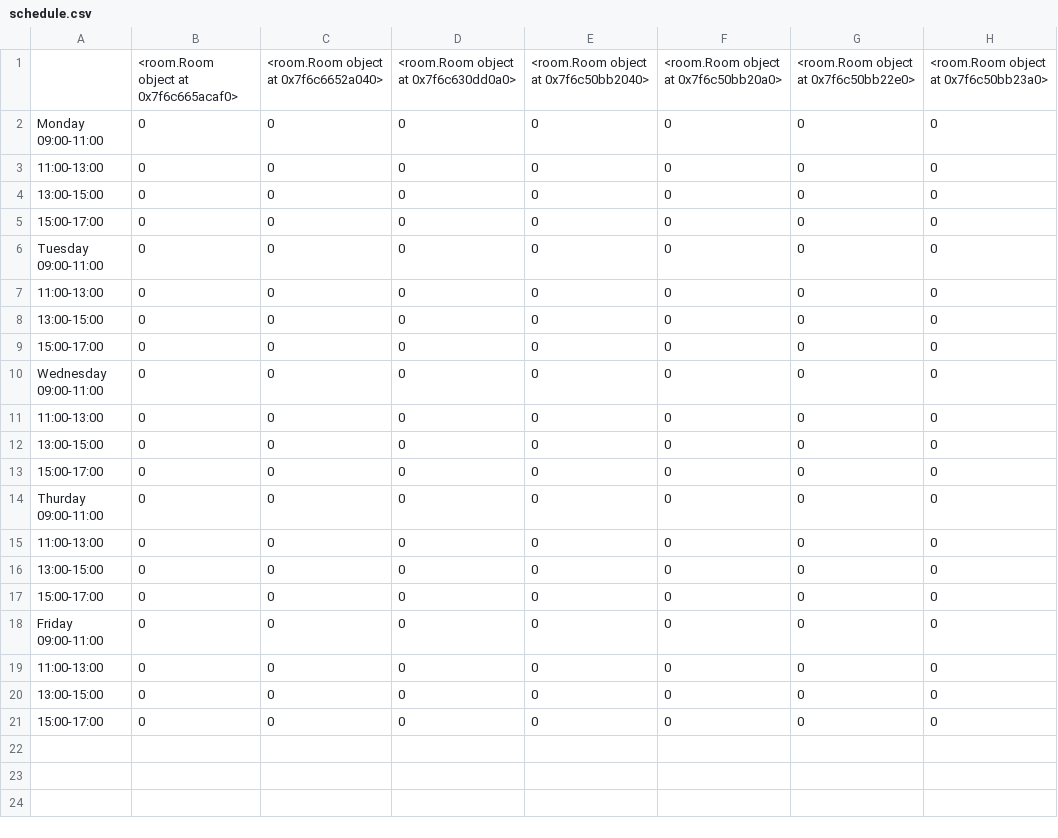
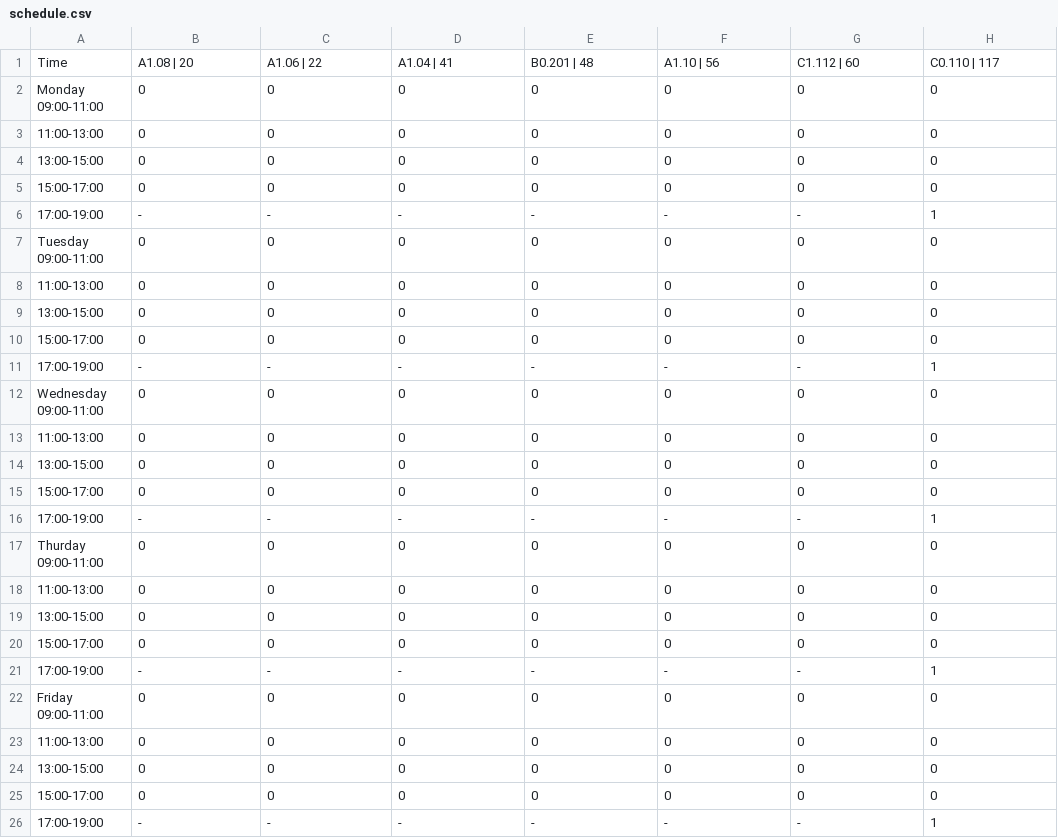
Before and after one commit to NinaAlblasMinorAI/RoosterRulers, a CSV file: output_data/schedule.csv, drawn as a sheet; removed rows and columns are numbered as before the commit, all else as after; the diff names each change by its address in the sheet, - before the commit and + after, or states it on an @@ line.

```diff
--- a/output_data/schedule.csv
+++ b/output_data/schedule.csv
-row 1:  | <room.Room object at 0x7f6c665acaf0> | <room.Room object at 0x7f6c6652a040> | <room.Room object at 0x7f6c630dd0a0> | <room.Room object at 0x7f6c50bb2040> | <room.Room object at 0x7f6c50bb20a0> | <room.Room object at 0x7f6c50bb22e0> | <room.Room object at 0x7f6c50bb23a0>
+row 1: Time | A1.08 | 20 | A1.06 | 22 | A1.04 | 41 | B0.201 | 48 | A1.10 | 56 | C1.112 | 60 | C0.110 | 117
+row 6: 17:00-19:00 | - | - | - | - | - | - | 1
+row 11: 17:00-19:00 | - | - | - | - | - | - | 1
+row 16: 17:00-19:00 | - | - | - | - | - | - | 1
+row 21: 17:00-19:00 | - | - | - | - | - | - | 1
+row 26: 17:00-19:00 | - | - | - | - | - | - | 1
```
Also changed, not shown: 3 other files.
